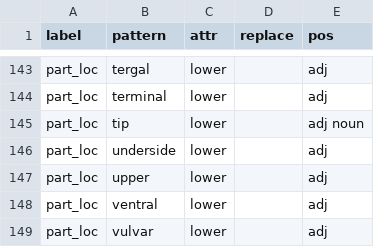
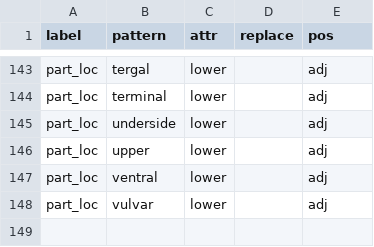
Before and after one commit to rafelafrance/traiter, a CSV file: traiter/vocabulary/insect_anatomy.csv, drawn as a sheet; only a part is shown, gaps mark what is left out; the diff names each change by its address in the sheet, - before the commit and + after, or states it on an @@ line.

```diff
--- a/traiter/vocabulary/insect_anatomy.csv
+++ b/traiter/vocabulary/insect_anatomy.csv
-row 145: part_loc | tip | lower |  | adj noun
```
Also changed, not shown: 9 other files.
